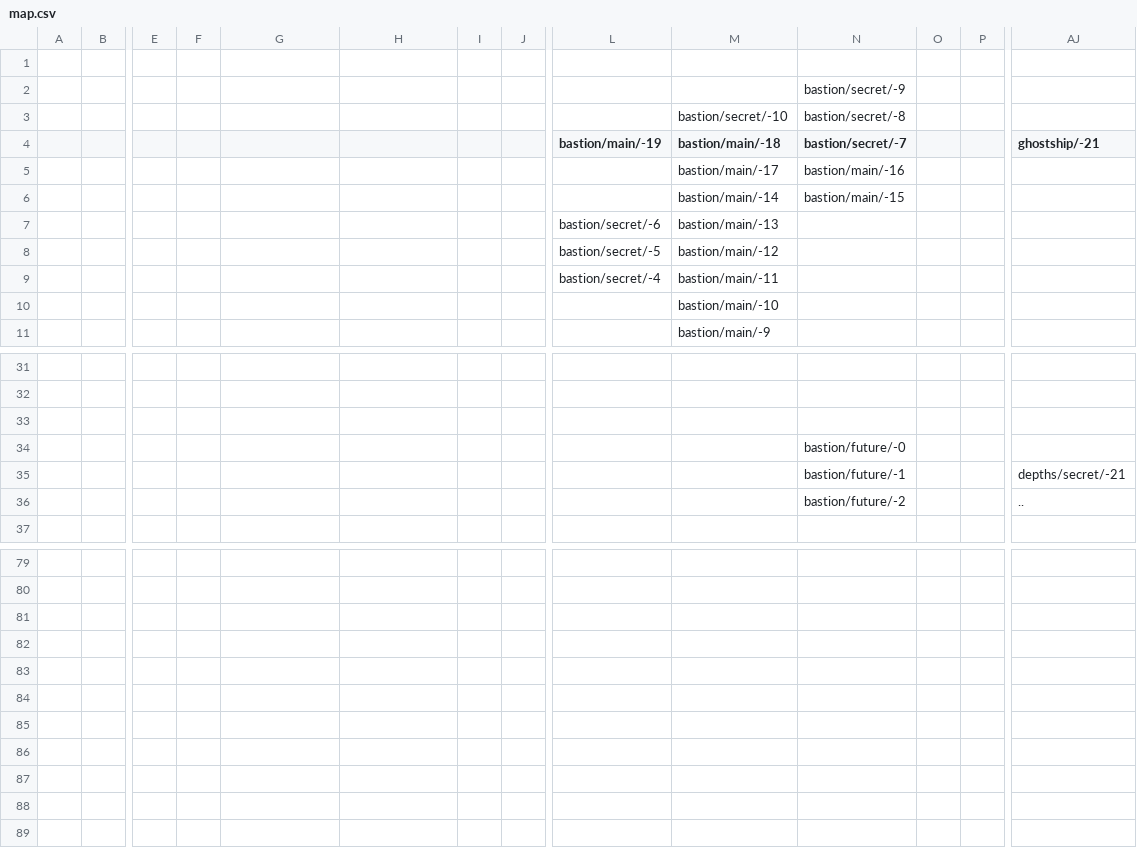
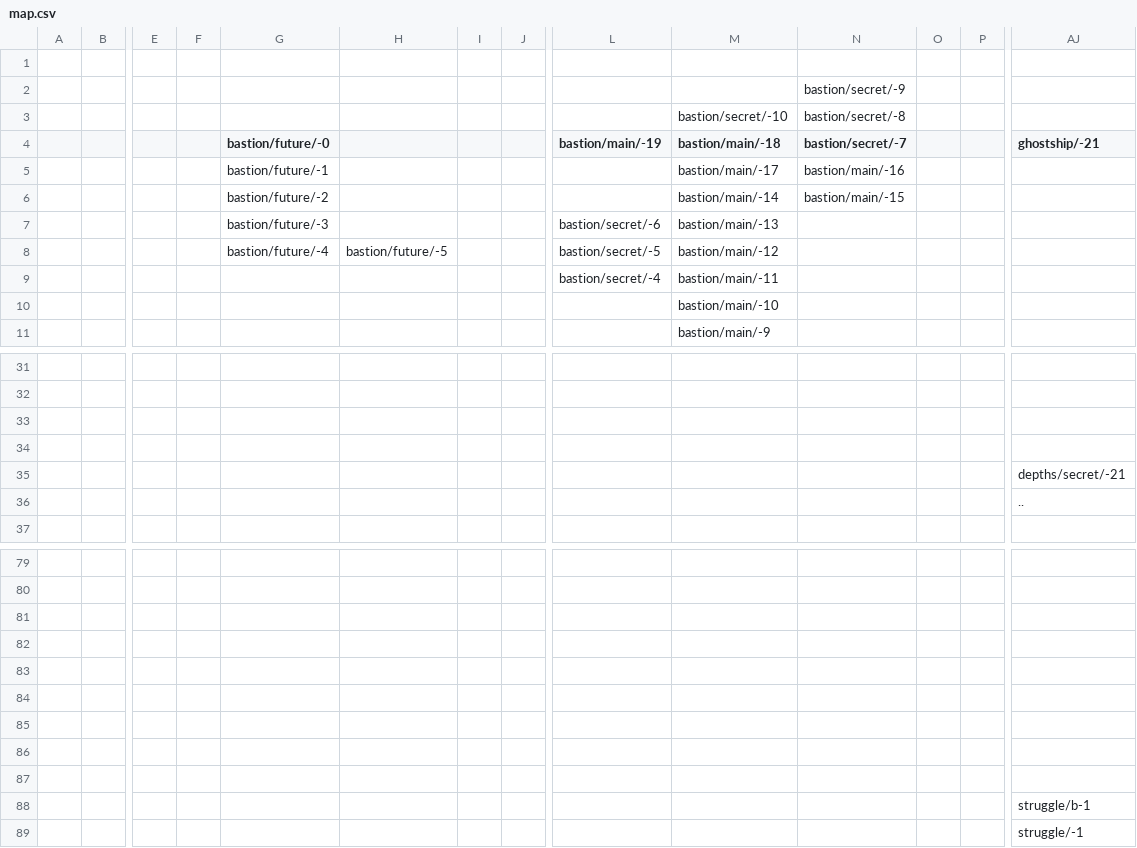
Before and after one commit to Finxx1/TEiN-Anni-6, a CSV file: data/map.csv, drawn as a sheet; only a part is shown, gaps mark what is left out; rows hold the shown columns only; the diff names each change by its address in the sheet, - before the commit and + after, or states it on an @@ line.

Commit message:
+ Finished Future Bastion and added its iron cart (1 level)
+ Bastion future levels.
+ Added Struggle (future bastion's iron cart), which is currently 1 (2) levels long.
+ It says here I've changed something in bellbuttons.txt, uhhh I have no fucking clue why???

```diff
--- a/data/map.csv
+++ b/data/map.csv
-G4: (empty)
+G4: bastion/future/-0
-G5 (bastion/future/-0): (empty)
+G5 (bastion/future/-0): bastion/future/-1
-G6 (bastion/future/-0): (empty)
+G6 (bastion/future/-0): bastion/future/-2
-G7 (bastion/future/-0): (empty)
+G7 (bastion/future/-0): bastion/future/-3
-G8 (bastion/future/-0): (empty)
+G8 (bastion/future/-0): bastion/future/-4
-H8: (empty)
+H8: bastion/future/-5
-N34 (bastion/secret/-7): bastion/future/-0
+N34 (bastion/secret/-7): (empty)
-N35 (bastion/secret/-7): bastion/future/-1
+N35 (bastion/secret/-7): (empty)
-N36 (bastion/secret/-7): bastion/future/-2
+N36 (bastion/secret/-7): (empty)
+row 81: (empty)
+row 82: (empty)
+row 83: (empty)
+row 84: (empty)
+row 85: (empty)
+row 86: (empty)
+row 87: (empty)
+row 88:  |  |  |  |  |  |  |  |  |  |  |  |  | struggle/b-1
+row 89:  |  |  |  |  |  |  |  |  |  |  |  |  | struggle/-1
```
Also changed, not shown: 21 other files.
